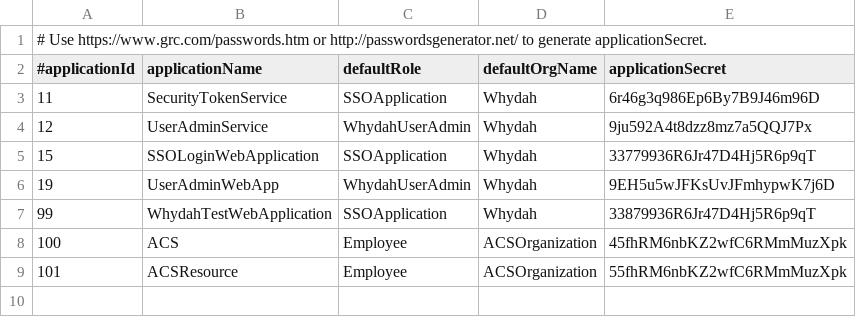
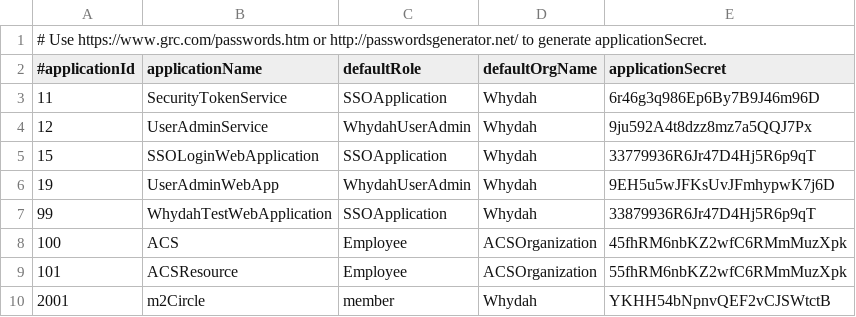
Before and after one commit to altran/Whydah-UserIdentityBackend, a CSV file: src/main/resources/prodInitData/applications.csv, drawn as a sheet; the diff names each change by its address in the sheet, - before the commit and + after, or states it on an @@ line.

Commit message:
Update applications.csv
Added m2Circle application

```diff
--- a/src/main/resources/prodInitData/applications.csv
+++ b/src/main/resources/prodInitData/applications.csv
+row 10: 2001 | m2Circle | member | Whydah | YKHH54bNpnvQEF2vCJSWtctB
```
